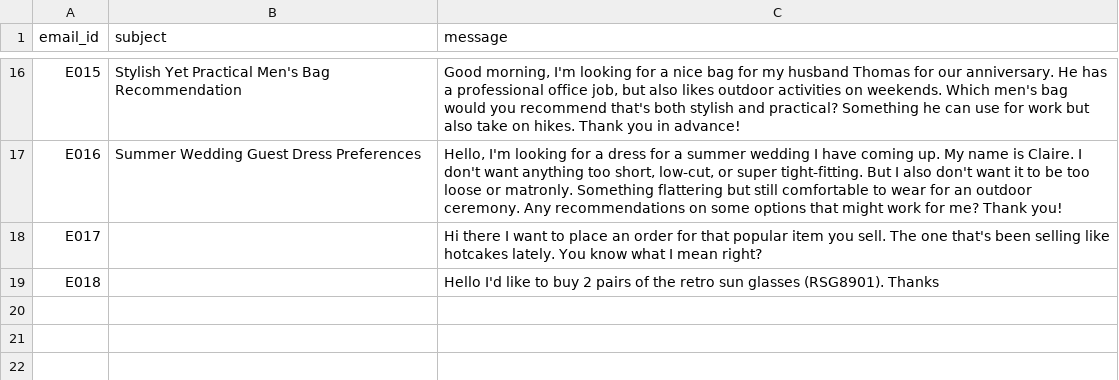
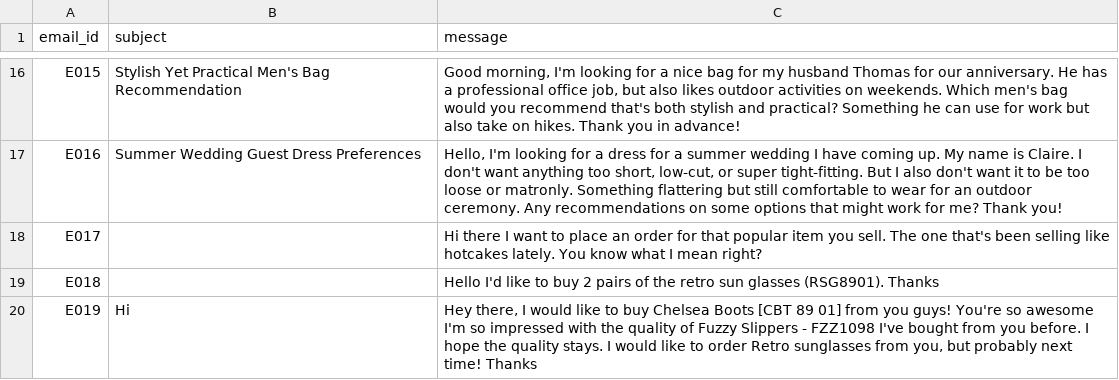
Before and after one commit to denysyefimenko/files, a CSV file: emails.csv, drawn as a sheet; only a part is shown, gaps mark what is left out.

Commit message:
Update emails.csv

```diff
--- a/emails.csv
+++ b/emails.csv
@@ -19 +19,2 @@ E017,,Hi there  I want to place an order for that popular item you sell. The one
 E018,,Hello  I'd like to buy 2 pairs of the retro sun glasses (RSG8901). Thanks
+E019,Hi,"Hey there, I would like to buy Chelsea Boots [CBT 89 01] from you guys! You're so awesome I'm so impressed with the quality of Fuzzy Slippers - FZZ1098 I've bought from you before. I hope the quality stays. I would like to order Retro sunglasses from you, but probably next time! Thanks"
```
